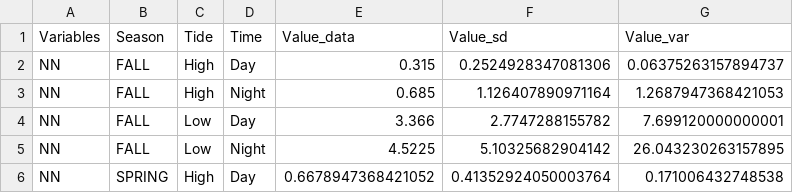
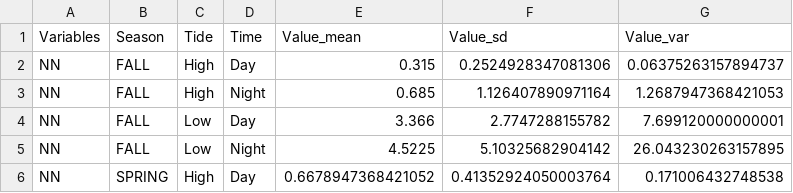
Before and after one commit to Biol551-CSUN/Le, a CSV file: Week_4/Output/Chemdata_sum.csv, drawn as a sheet; only a part is shown.

```diff
--- a/Week_4/Output/Chemdata_sum.csv
+++ b/Week_4/Output/Chemdata_sum.csv
@@ -1,2 +1,2 @@
-Variables,Season,Tide,Time,Value_data,Value_sd,Value_var
+Variables,Season,Tide,Time,Value_mean,Value_sd,Value_var
 NN,FALL,High,Day,0.315,0.2524928347081306,0.06375263157894737
```
Also changed, not shown: 2 other files.
